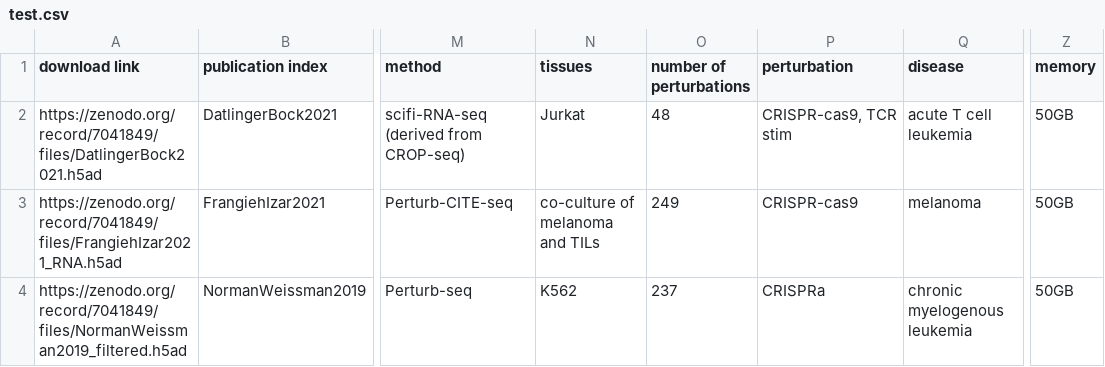
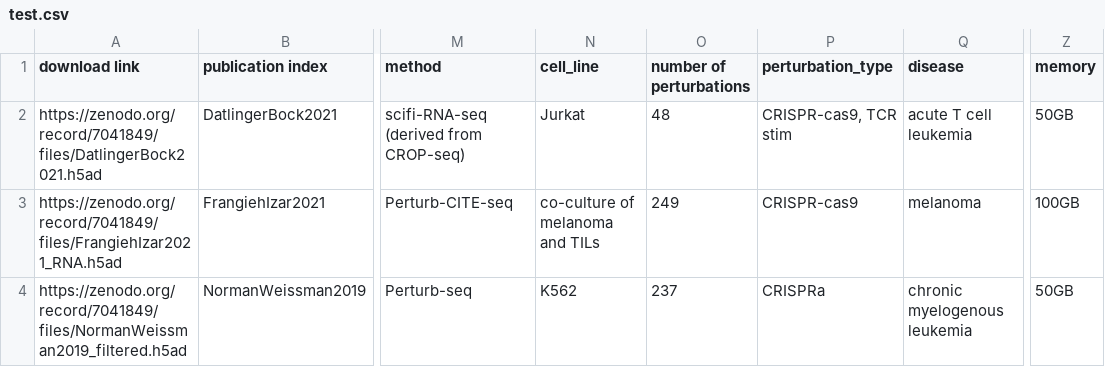
Before and after one commit to GoyalLab/Expert-data, a CSV file: resources/datasets/meta/test.csv, drawn as a sheet; only a part is shown, gaps mark what is left out; the diff names each change by its address in the sheet, - before the commit and + after, or states it on an @@ line.

```diff
--- a/resources/datasets/meta/test.csv
+++ b/resources/datasets/meta/test.csv
-N1: tissues
+N1: cell_line
-P1: perturbation
+P1: perturbation_type
-Z3 (memory): 50GB
+Z3 (memory): 100GB
```
Also changed, not shown: resources/datasets/meta/Replogle_datasets.csv, resources/datasets/meta/datasets.csv, 3 other files.
